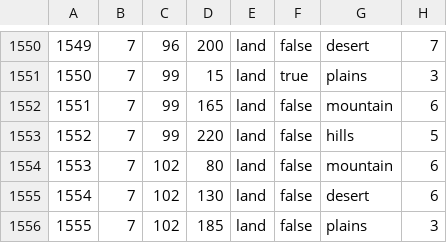
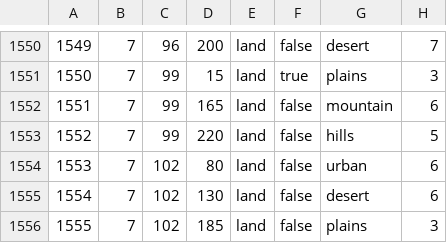
Before and after one commit to ayn7845/slystorical1, a CSV file: map/definition.csv, drawn as a sheet; only a part is shown, gaps mark what is left out.

Commit message:
raj urban tile

```diff
--- a/map/definition.csv
+++ b/map/definition.csv
@@ -1553,3 +1553,3 @@
 1552;7;99;220;land;false;hills;5
-1553;7;102;80;land;false;mountain;6
+1553;7;102;80;land;false;urban;6
 1554;7;102;130;land;false;desert;6
```
Also changed, not shown: 1 other file.
